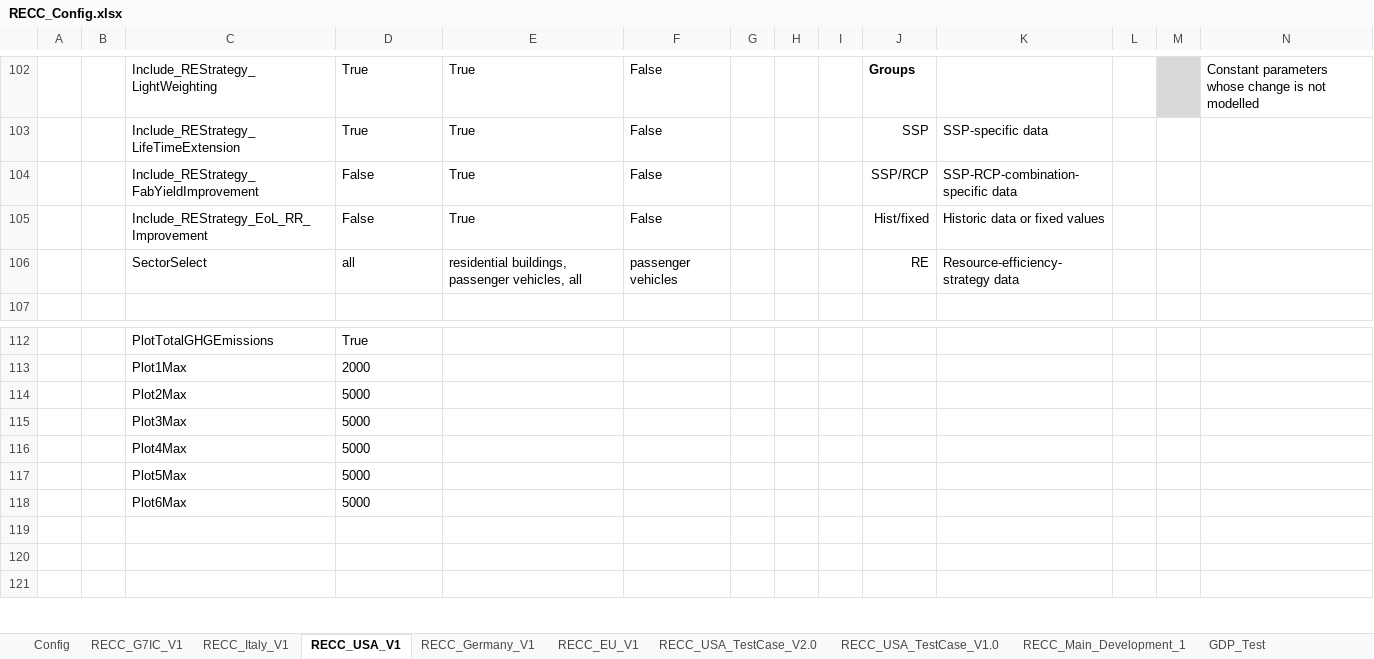
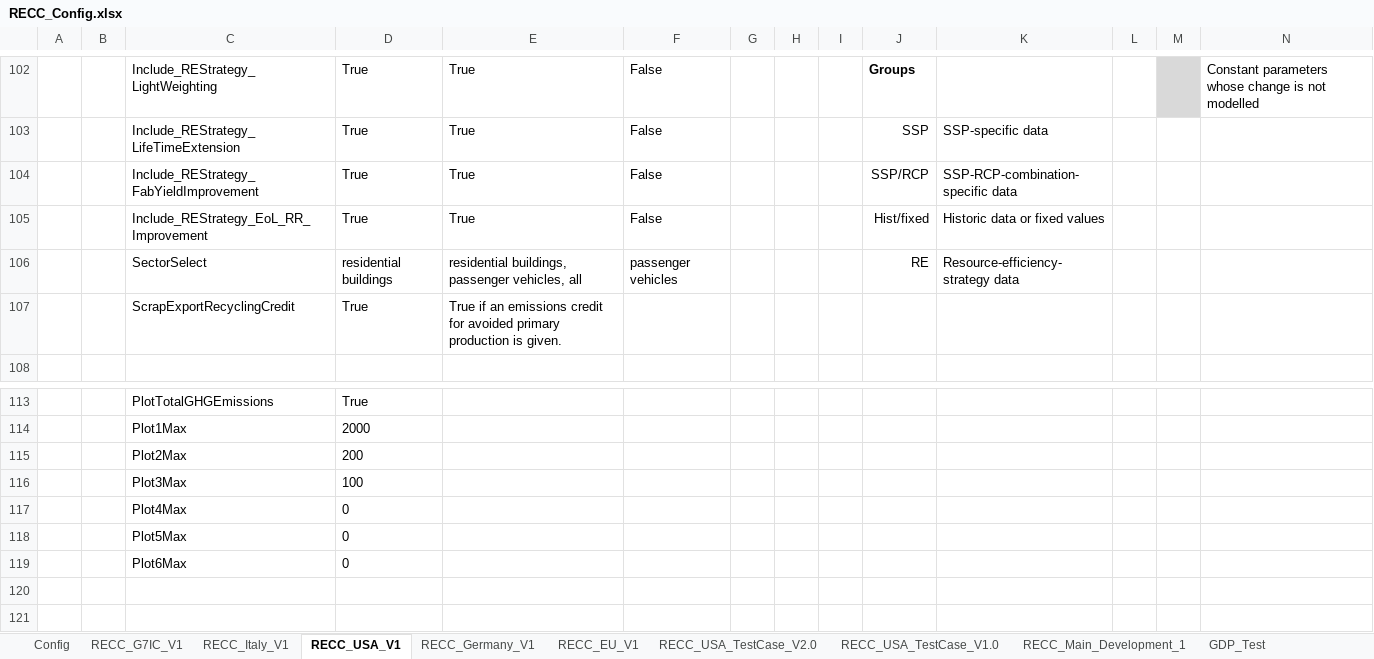
Before and after one commit to IndEcol/RECC-ODYM, an Excel workbook: RECC_Config.xlsx, sheet RECC_USA_V1, drawn as a sheet; only a part is shown, gaps mark what is left out; the shorter side is filled out with more unchanged rows; values as stored, in another font and other column widths than the file's, no borders; addresses are those after the commit; the diff names each change by its address in the sheet, - before the commit and + after, or states it on an @@ line.

```diff
--- a/RECC_Config.xlsx (sheet RECC_USA_V1)
+++ b/RECC_Config.xlsx (sheet RECC_USA_V1)
-D104:D105: False
+D104:D105: True
-D106: all
+D106: residential buildings
+row 107:  |  | ScrapExportRecyclingCredit | True | True if an emissions credit for avoided primary production is given.
-D115: 5000
+D115: 200
-D116: 5000
+D116: 100
-D117:D119: 5000
+D117:D119: 0
```
Also changed, not shown: sheet RECC_EU_V1, sheet RECC_Germany_V1, sheet RECC_G7IC_V1, sheet RECC_Italy_V1, sheet Config, 2 other files.
